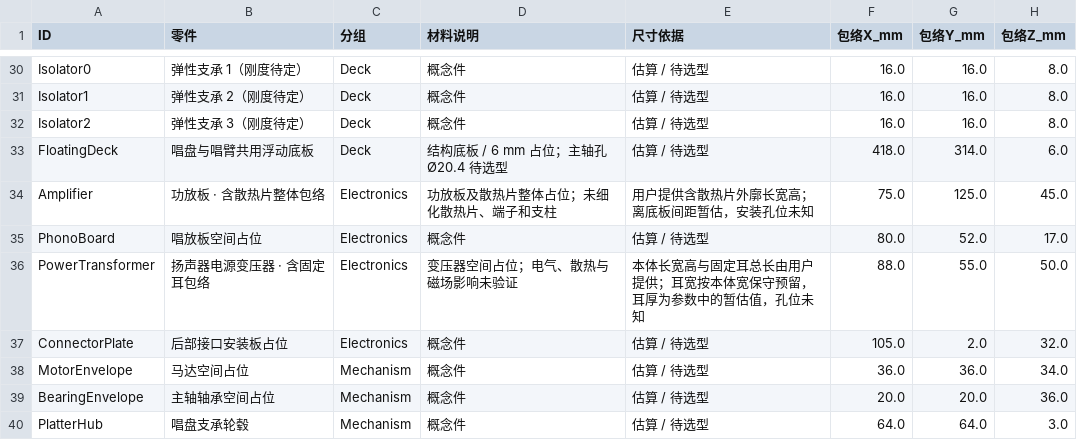
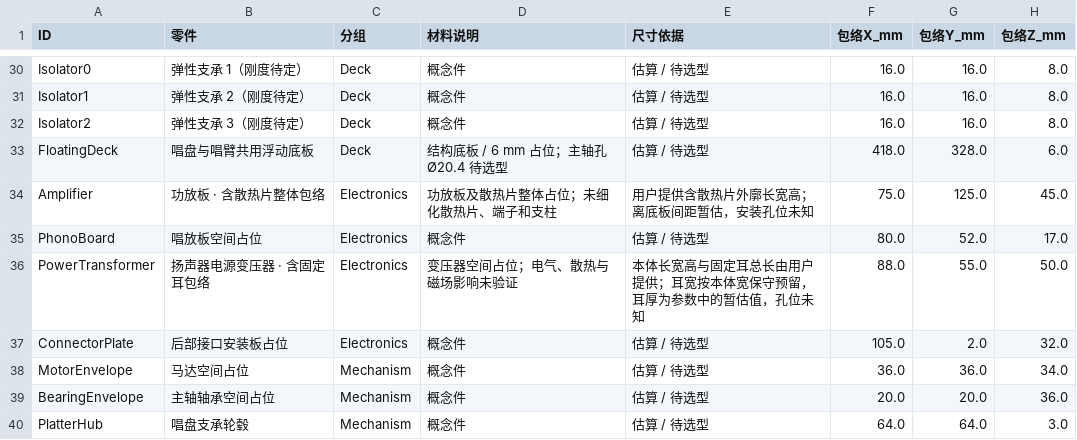
Before and after one commit to miclle/vinyl-record-player, a CSV file: cad/parts.csv, drawn as a sheet; only a part is shown, gaps mark what is left out.

Commit message:
fix(cad): reduce floating deck rear gap to 2 mm
Parameterize the rear clearance and extend the floating deck while preserving spindle and support positions. Regenerate both CAD assemblies, drawings, previews and stock lists, and document the unverified suspension travel.

Validate saved geometry and stock sizing at 2 mm and 7 mm clearances, and check the rear gap against the parameter snapshot.

```diff
--- a/cad/parts.csv
+++ b/cad/parts.csv
@@ -32,3 +32,3 @@ Isolator1,弹性支承 2（刚度待定）,Deck,概念件,估算 / 待选型,16.
 Isolator2,弹性支承 3（刚度待定）,Deck,概念件,估算 / 待选型,16.0,16.0,8.0
-FloatingDeck,唱盘与唱臂共用浮动底板,Deck,结构底板 / 6 mm 占位；主轴孔 Ø20.4 待选型,估算 / 待选型,418.0,314.0,6.0
+FloatingDeck,唱盘与唱臂共用浮动底板,Deck,结构底板 / 6 mm 占位；主轴孔 Ø20.4 待选型,估算 / 待选型,418.0,328.0,6.0
 Amplifier,功放板 · 含散热片整体包络,Electronics,功放板及散热片整体占位；未细化散热片、端子和支柱,用户提供含散热片外廓长宽高；离底板间距暂估，安装孔位未知,75.0,125.0,45.0
```
Also changed, not shown: cad/wood-cut-list.csv, 39 other files.
